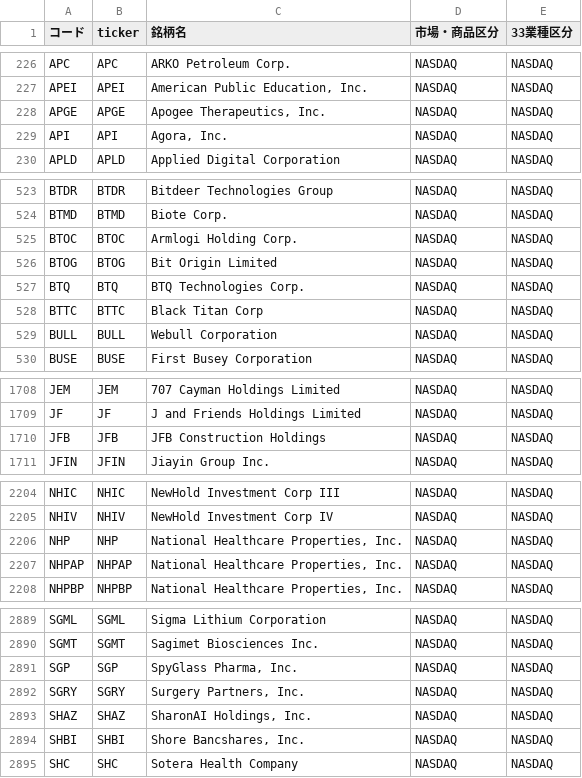
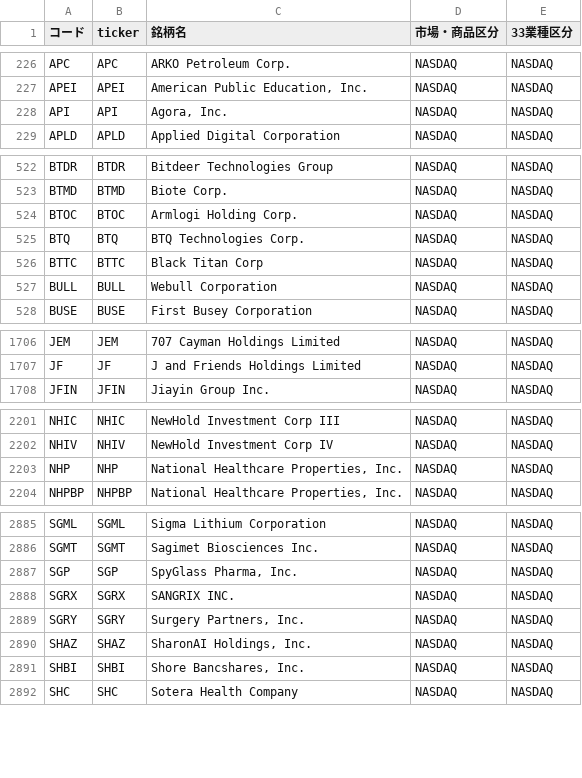
Before and after one commit to mnghfxiidm4ad-rgb/Stock-Price-Heat-Map, a CSV file: lists/tickers_us.csv, drawn as a sheet; only a part is shown, gaps mark what is left out; the diff covers the shown part only.

```diff
--- a/lists/tickers_us.csv
+++ b/lists/tickers_us.csv
@@ -227,3 +227,2 @@ APC,APC,ARKO Petroleum Corp.,NASDAQ,NASDAQ
 APEI,APEI,"American Public Education, Inc.",NASDAQ,NASDAQ
-APGE,APGE,"Apogee Therapeutics, Inc.",NASDAQ,NASDAQ
 API,API,"Agora, Inc.",NASDAQ,NASDAQ
@@ -525,3 +524,2 @@ BTMD,BTMD,Biote Corp.,NASDAQ,NASDAQ
 BTOC,BTOC,Armlogi Holding Corp.,NASDAQ,NASDAQ
-BTOG,BTOG,Bit Origin Limited,NASDAQ,NASDAQ
 BTQ,BTQ,BTQ Technologies Corp.,NASDAQ,NASDAQ
@@ -1709,3 +1707,2 @@ JEM,JEM,707 Cayman Holdings Limited,NASDAQ,NASDAQ
 JF,JF,J and Friends Holdings Limited,NASDAQ,NASDAQ
-JFB,JFB,JFB Construction Holdings,NASDAQ,NASDAQ
 JFIN,JFIN,Jiayin Group Inc.,NASDAQ,NASDAQ
@@ -2206,3 +2203,2 @@ NHIV,NHIV,NewHold Investment Corp IV,NASDAQ,NASDAQ
 NHP,NHP,"National Healthcare Properties, Inc.",NASDAQ,NASDAQ
-NHPAP,NHPAP,"National Healthcare Properties, Inc.",NASDAQ,NASDAQ
 NHPBP,NHPBP,"National Healthcare Properties, Inc.",NASDAQ,NASDAQ
@@ -2891,2 +2887,3 @@ SGMT,SGMT,Sagimet Biosciences Inc.,NASDAQ,NASDAQ
 SGP,SGP,"SpyGlass Pharma, Inc.",NASDAQ,NASDAQ
+SGRX,SGRX,SANGRIX INC.,NASDAQ,NASDAQ
 SGRY,SGRY,"Surgery Partners, Inc.",NASDAQ,NASDAQ
```
Also changed, not shown: 1 added row and 2 edited cells elsewhere in this file, 1 other file.
